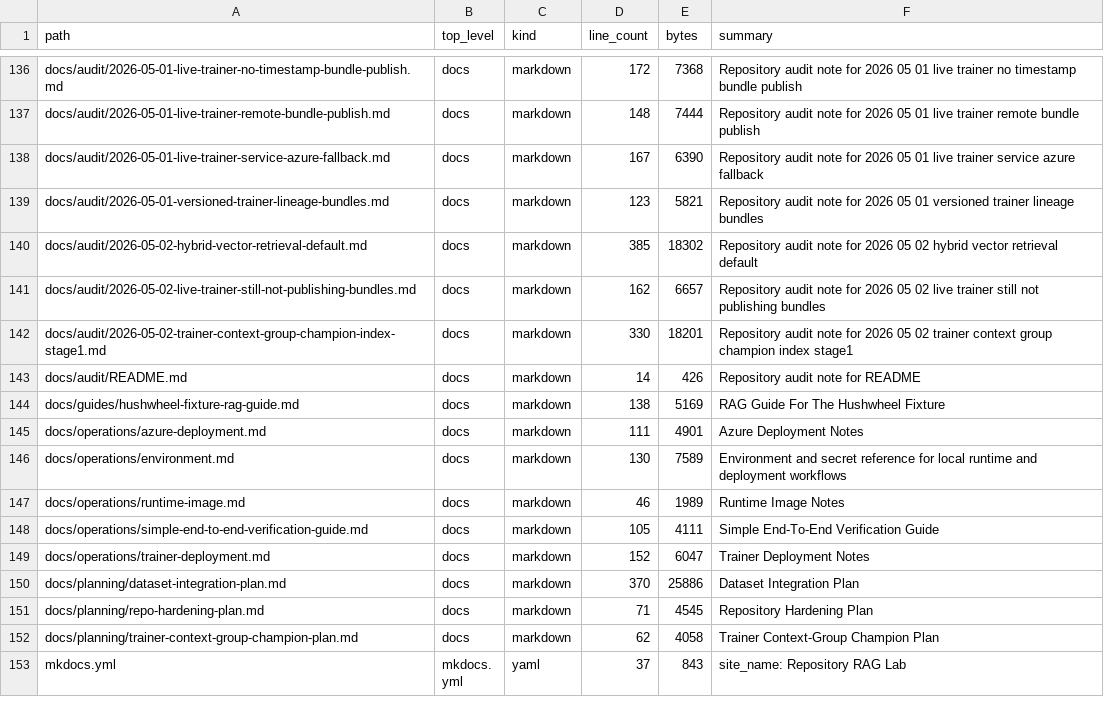
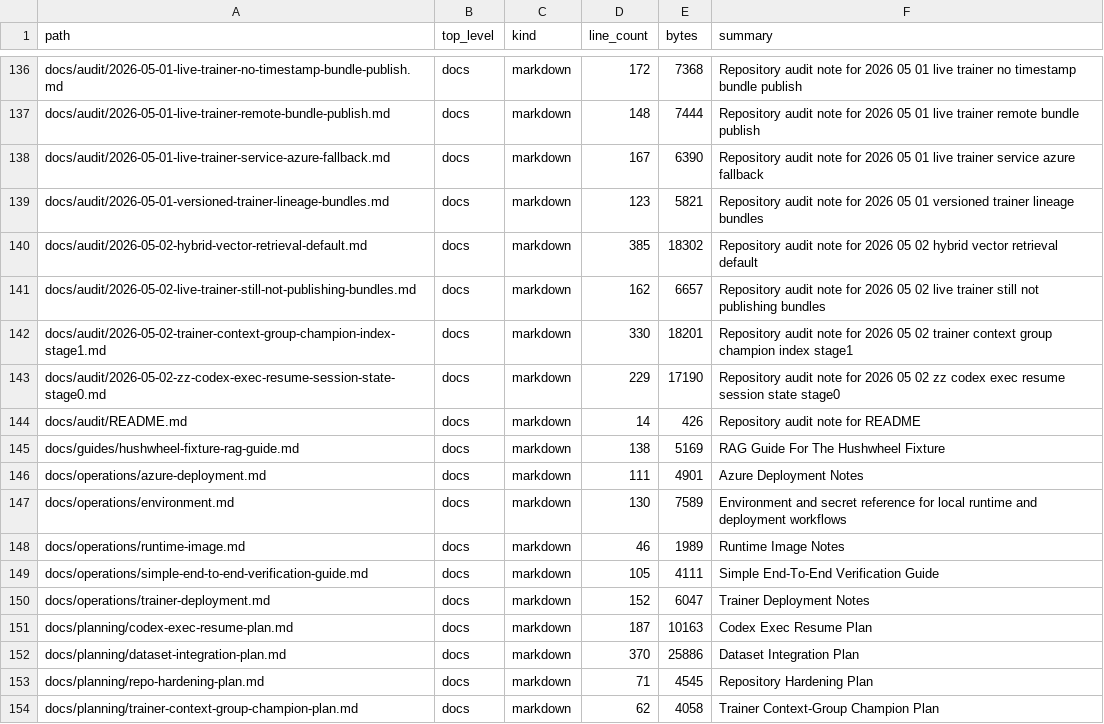
Before and after one commit to realagiorganization/dspy_rag_in_repo_docs_and_impl1, a CSV file: FILES.csv, drawn as a sheet; only a part is shown, gaps mark what is left out; the shorter side is filled out with more unchanged rows.

```diff
--- a/FILES.csv
+++ b/FILES.csv
@@ -142,2 +142,3 @@ docs/audit/2026-05-02-live-trainer-still-not-publishing-bundles.md,docs,markdown
 docs/audit/2026-05-02-trainer-context-group-champion-index-stage1.md,docs,markdown,330,18201,Repository audit note for 2026 05 02 trainer context group champion index stage1
+docs/audit/2026-05-02-zz-codex-exec-resume-session-state-stage0.md,docs,markdown,229,17190,Repository audit note for 2026 05 02 zz codex exec resume session state stage0
 docs/audit/README.md,docs,markdown,14,426,Repository audit note for README
@@ -149,2 +150,3 @@ docs/operations/simple-end-to-end-verification-guide.md,docs,markdown,105,4111,S
 docs/operations/trainer-deployment.md,docs,markdown,152,6047,Trainer Deployment Notes
+docs/planning/codex-exec-resume-plan.md,docs,markdown,187,10163,Codex Exec Resume Plan
 docs/planning/dataset-integration-plan.md,docs,markdown,370,25886,Dataset Integration Plan
```
Also changed, not shown: 2 other files.
